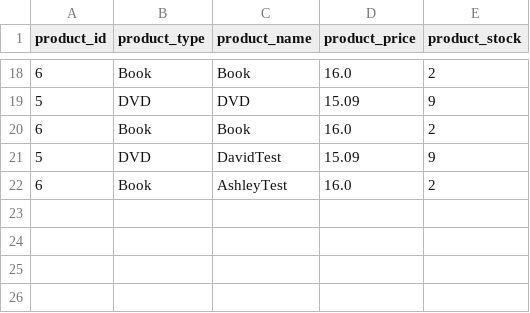
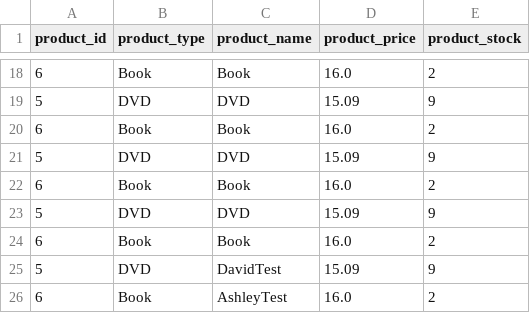
Before and after one commit to CS3330-Team-O/Final-Project, a CSV file: inventory.csv, drawn as a sheet; only a part is shown, gaps mark what is left out.

```diff
--- a/inventory.csv
+++ b/inventory.csv
@@ -20,2 +20,6 @@ product_id,product_type,product_name,product_price,product_stock
 6,Book,Book,16.0,2
+5,DVD,DVD,15.09,9
+6,Book,Book,16.0,2
+5,DVD,DVD,15.09,9
+6,Book,Book,16.0,2
 5,DVD,DavidTest,15.09,9
```
Also changed, not shown: 15 other files.
